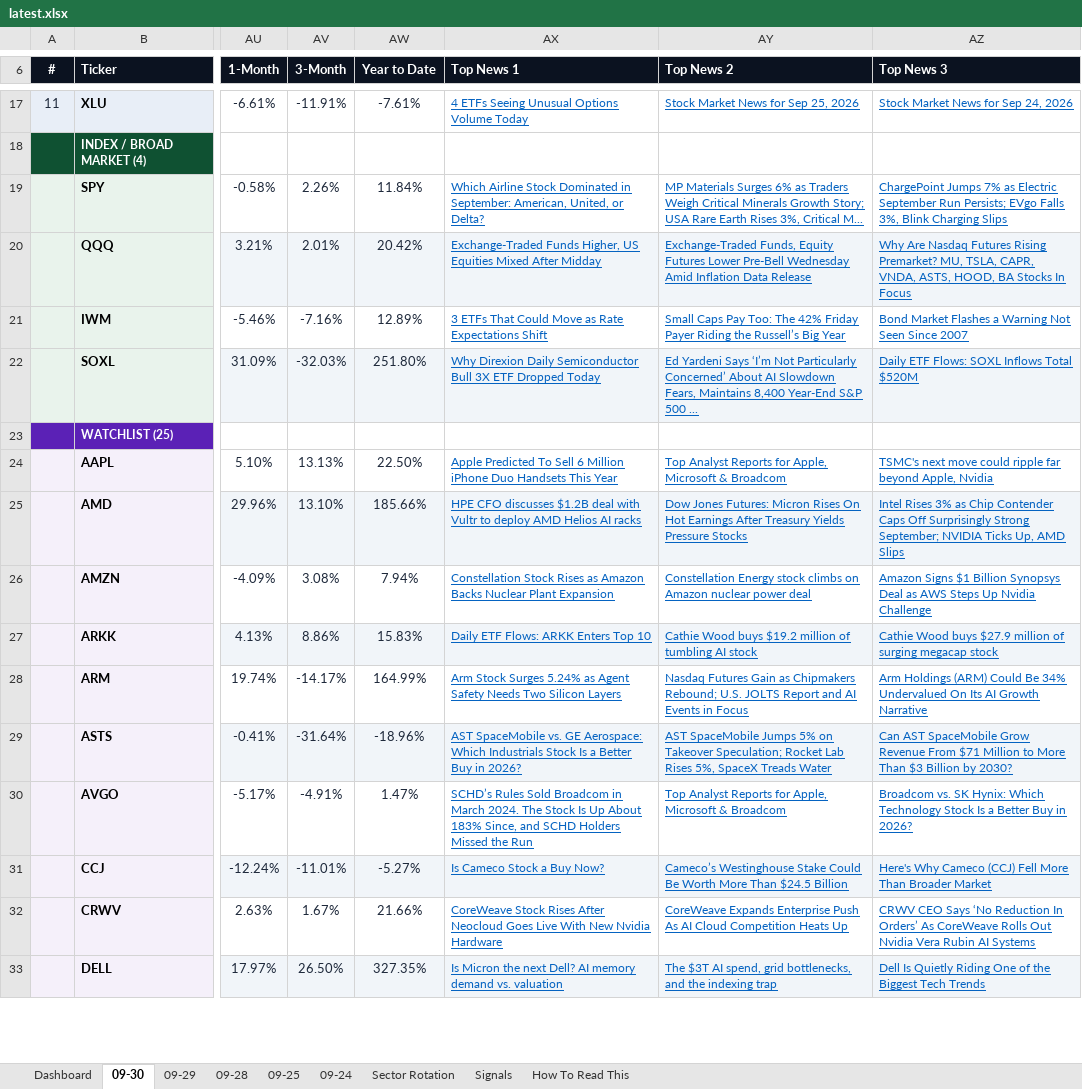
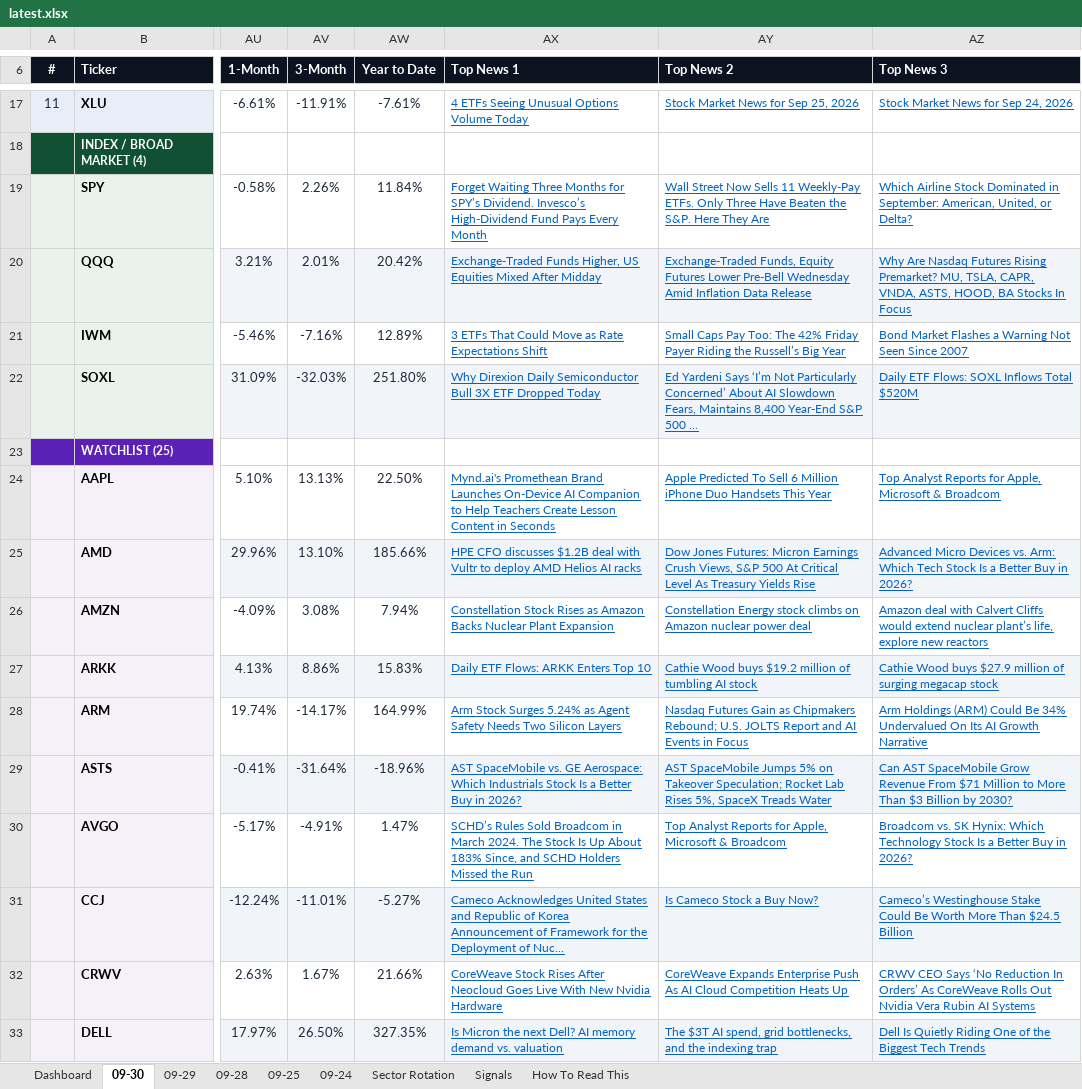
Before and after one commit to GeoWizard4645/Stock-Analysis-for-my-Grandpa, an Excel workbook: docs/data/latest.xlsx, sheet 09-30, drawn as a sheet; only a part is shown, gaps mark what is left out; values as stored, in another font and other column widths than the file's, no borders; conditional formats not drawn; the diff covers the shown part only; the diff names each change by its address in the sheet, - before the commit and + after, or states it on an @@ line.

```diff
--- a/docs/data/latest.xlsx (sheet 09-30)
+++ b/docs/data/latest.xlsx (sheet 09-30)
-AX19 (Top News 1): Which Airline Stock Dominated in September: American, United, or Delta?
+AX19 (Top News 1): Forget Waiting Three Months for SPY’s Dividend. Invesco’s High-Dividend Fund Pays Every Month
-AY19 (Top News 2): MP Materials Surges 6% as Traders Weigh Critical Minerals Growth Story; USA Rare Earth Rises 3%, Critical M...
+AY19 (Top News 2): Wall Street Now Sells 11 Weekly-Pay ETFs. Only Three Have Beaten the S&P. Here They Are
-AZ19 (Top News 3): ChargePoint Jumps 7% as Electric September Run Persists; EVgo Falls 3%, Blink Charging Slips
+AZ19 (Top News 3): Which Airline Stock Dominated in September: American, United, or Delta?
-AX24 (Top News 1): Apple Predicted To Sell 6 Million iPhone Duo Handsets This Year
+AX24 (Top News 1): Mynd.ai's Promethean Brand Launches On-Device AI Companion to Help Teachers Create Lesson Content in Seconds
-AY24 (Top News 2): Top Analyst Reports for Apple, Microsoft & Broadcom
+AY24 (Top News 2): Apple Predicted To Sell 6 Million iPhone Duo Handsets This Year
-AZ24 (Top News 3): TSMC's next move could ripple far beyond Apple, Nvidia
+AZ24 (Top News 3): Top Analyst Reports for Apple, Microsoft & Broadcom
-AY25 (Top News 2): …Futures: Micron Rises On Hot Earnings After Treasury Yields Pressure Stocks
+AY25 (Top News 2): …Futures: Micron Earnings Crush Views, S&P 500 At Critical Level As Treasury Yields Rise
-AZ25 (Top News 3): Intel Rises 3% as Chip Contender Caps Off Surprisingly Strong September; NVIDIA Ticks Up, AMD Slips
+AZ25 (Top News 3): Advanced Micro Devices vs. Arm: Which Tech Stock Is a Better Buy in 2026?
-AZ26 (Top News 3): Amazon Signs $1 Billion Synopsys Deal as AWS Steps Up Nvidia Challenge
+AZ26 (Top News 3): Amazon deal with Calvert Cliffs would extend nuclear plant’s life, explore new reactors
-AX31 (Top News 1): Is Cameco Stock a Buy Now?
+AX31 (Top News 1): Cameco Acknowledges United States and Republic of Korea Announcement of Framework for the Deployment of Nuc...
-AY31 (Top News 2): Cameco’s Westinghouse Stake Could Be Worth More Than $24.5 Billion
+AY31 (Top News 2): Is Cameco Stock a Buy Now?
-AZ31 (Top News 3): Here's Why Cameco (CCJ) Fell More Than Broader Market
+AZ31 (Top News 3): Cameco’s Westinghouse Stake Could Be Worth More Than $24.5 Billion
```
Also changed, not shown: 22 edited cells elsewhere in this sheet, sheet Dashboard, sheet 09-25, sheet 09-24, sheet 09-29, sheet 09-28, 1 other file.
